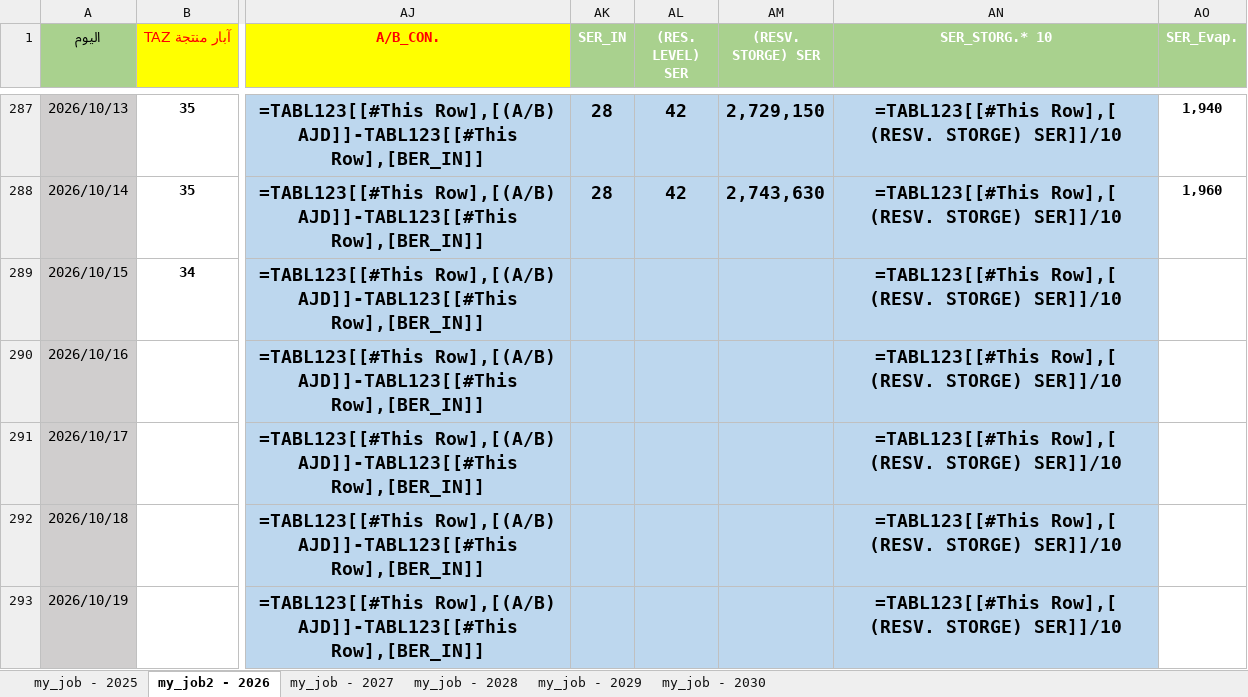
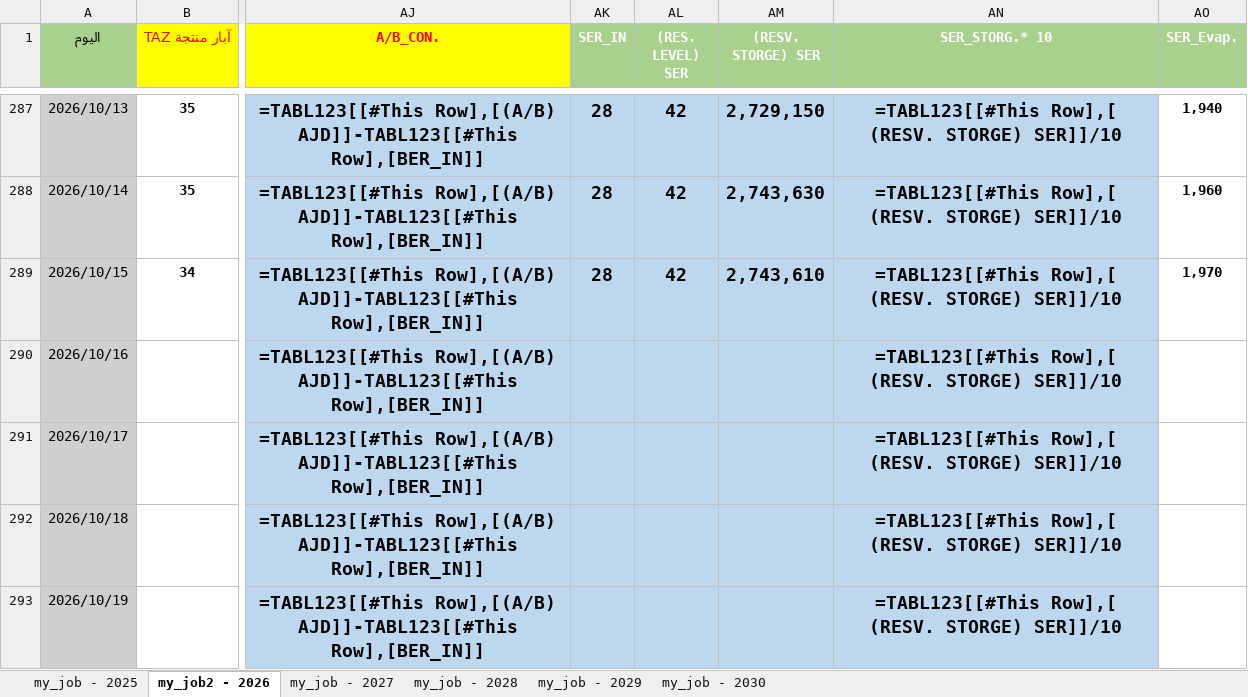
Before and after one commit to nasserab965-art/ajdabiya-control-system, an Excel workbook: mainjob.xlsx, sheet my_job2 - 2026, drawn as a sheet; only a part is shown, gaps mark what is left out; values as stored, in another font and other column widths than the file's, no borders; formulas without a stored value are shown as written; table styles not drawn; the diff names each change by its address in the sheet, - before the commit and + after, or states it on an @@ line.

Commit message:
تحديث تلقائي: mainjob.xlsx - 2026-10-26 21:39

```diff
--- a/mainjob.xlsx (sheet my_job2 - 2026)
+++ b/mainjob.xlsx (sheet my_job2 - 2026)
-AK289 (SER_IN): (empty)
+AK289 (SER_IN): 28
-AL289 ((RES. LEVEL) SER): (empty)
+AL289 ((RES. LEVEL) SER): 42
-AM289 ((RESV. STORGE) SER): (empty)
+AM289 ((RESV. STORGE) SER): 2,743,610
-AO289 (SER_Evap.): (empty)
+AO289 (SER_Evap.): 1,970
```
